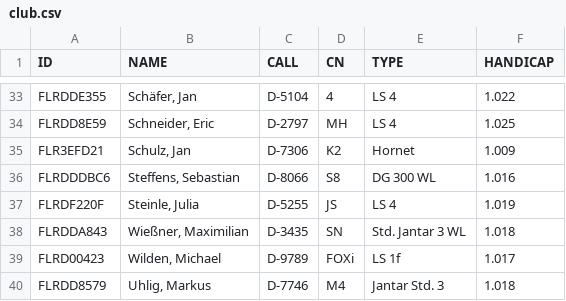
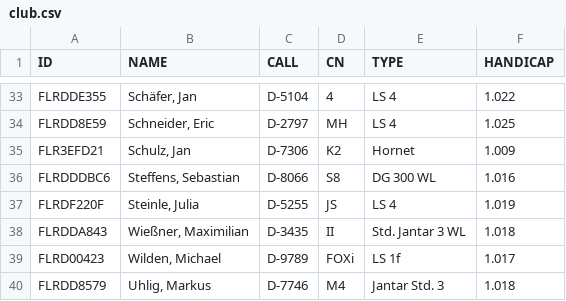
Before and after one commit to TR0816/livescoring, a CSV file: club.csv, drawn as a sheet; only a part is shown, gaps mark what is left out.

Commit message:
Update club.csv

```diff
--- a/club.csv
+++ b/club.csv
@@ -37,3 +37,3 @@ FLRDDDBC6,"Steffens, Sebastian",D-8066,S8,DG 300 WL,1.016
 FLRDF220F,"Steinle, Julia",D-5255,JS,LS 4,1.019
-FLRDDA843,"Wießner, Maximilian",D-3435,SN,Std. Jantar 3 WL,1.018
+FLRDDA843,"Wießner, Maximilian",D-3435,II,Std. Jantar 3 WL,1.018
 FLRD00423,"Wilden, Michael",D-9789,FOXi,LS 1f,1.017
```
